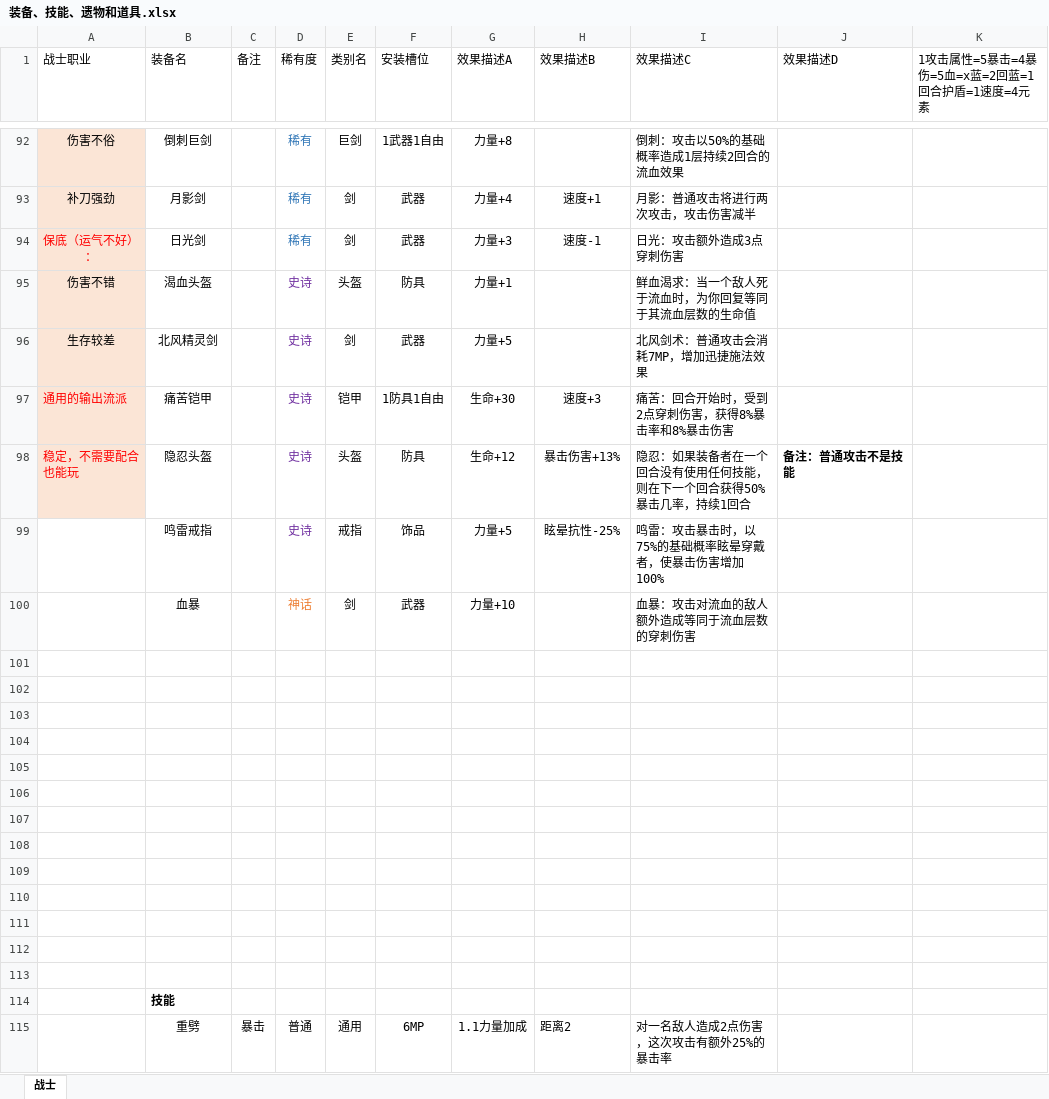
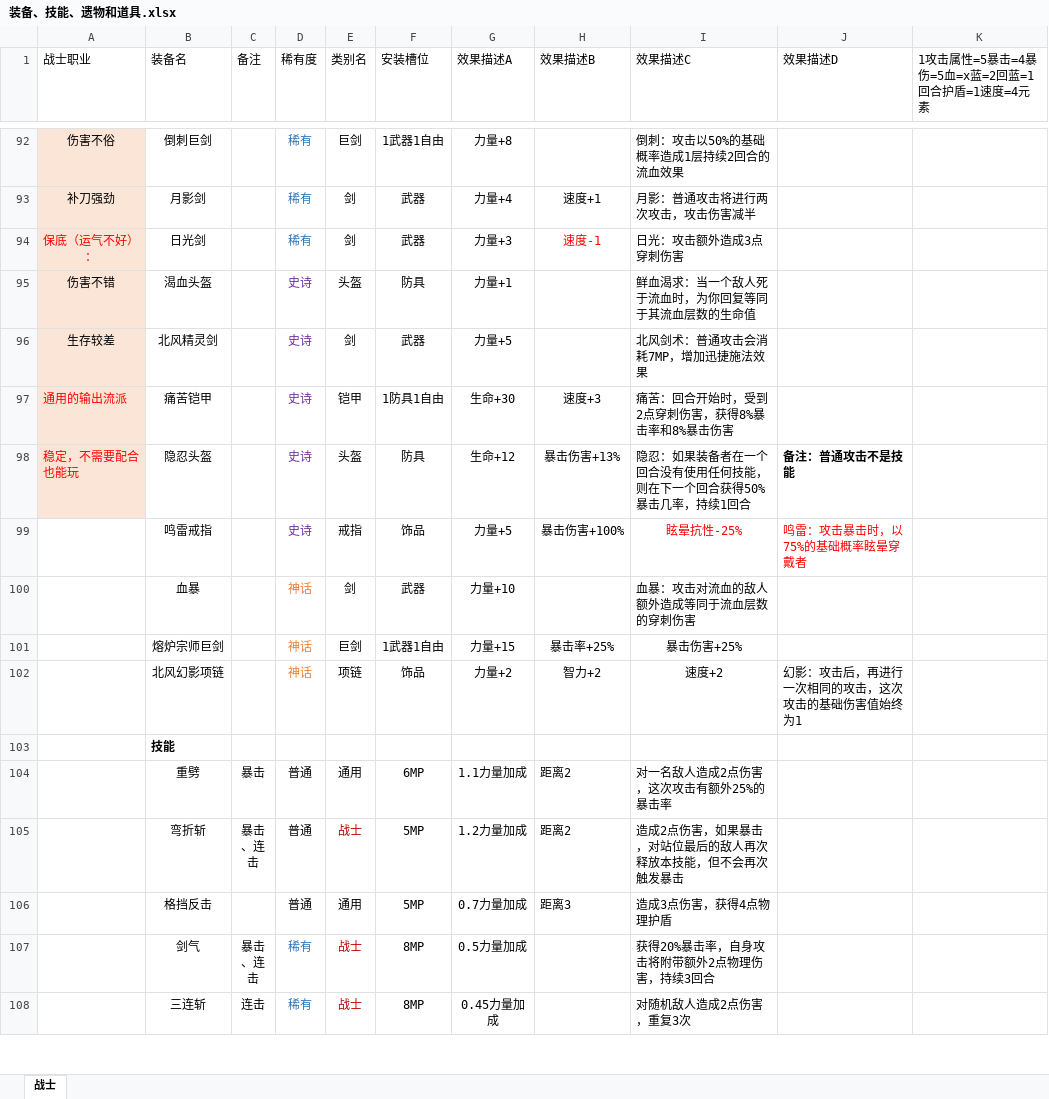
Before and after one commit to TianxingGame/design_document, an Excel workbook: 装备、技能、遗物和道具.xlsx, sheet 战士, drawn as a sheet; only a part is shown, gaps mark what is left out; the shorter side is filled out with more unchanged rows; values as stored, in another font and other column widths than the file's, no borders; removed rows and columns are numbered as before the commit, all else as after; the diff covers the shown part only; the diff names each change by its address in the sheet, - before the commit and + after, or states it on an @@ line.

```diff
--- a/装备、技能、遗物和道具.xlsx (sheet 战士)
+++ b/装备、技能、遗物和道具.xlsx (sheet 战士)
-H94 text colour: black
+H94 text colour: #FF0000
-H99 (效果描述B): 眩晕抗性-25%
+H99 (效果描述B): 暴击伤害+100%
-I99 (效果描述C): 鸣雷：攻击暴击时，以75%的基础概率眩晕穿戴者，使暴击伤害增加100%
+I99 (效果描述C): 眩晕抗性-25%
@@ I99 text colour: black → #FF0000, alignment: left → center @@
-J99 (效果描述D): (empty)
+J99 (效果描述D): 鸣雷：攻击暴击时，以75%的基础概率眩晕穿戴者
-row 101: (empty)
+row 101:  | 熔炉宗师巨剑 |  | 神话 | 巨剑 | 1武器1自由 | 力量+15 | 暴击率+25% | 暴击伤害+25%
-row 102: (empty)
+row 102:  | 北风幻影项链 |  | 神话 | 项链 | 饰品 | 力量+2 | 智力+2 | 速度+2 | 幻影：攻击后，再进行一次相同的攻击，这次攻击的基础伤害值始终为1
-row 103: (empty)
-row 104: (empty)
-row 105: (empty)
-row 106: (empty)
-row 107: (empty)
-row 108: (empty)
-row 109: (empty)
-row 110: (empty)
-row 111: (empty)
-row 112: (empty)
-row 113: (empty)
```
Also changed, not shown: 10 added rows, 1 removed row and 7 edited cells elsewhere in this sheet, 基础属性和特殊效果.xlsx, 1 other file.
